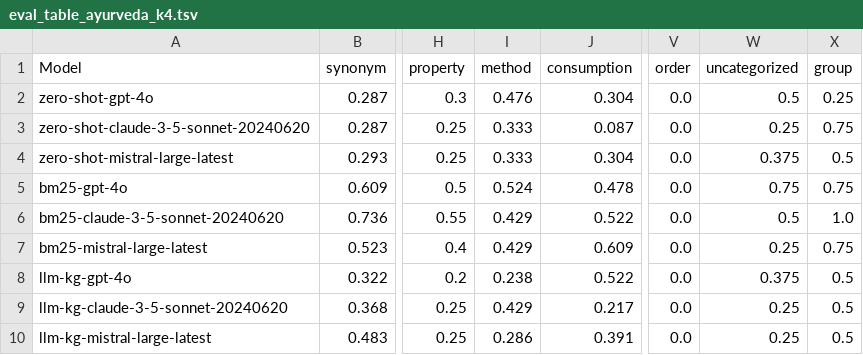
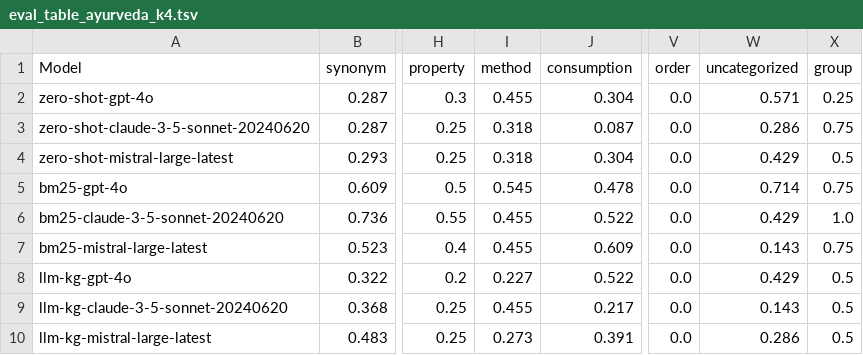
Before and after one commit to mahesh-ak/SktQA, a TSV file: results/category_wise/eval_table_ayurveda_k4.tsv, drawn as a sheet; only a part is shown, gaps mark what is left out; the diff names each change by its address in the sheet, - before the commit and + after, or states it on an @@ line.

Commit message:
Update: category-wise results final

```diff
--- a/results/category_wise/eval_table_ayurveda_k4.tsv
+++ b/results/category_wise/eval_table_ayurveda_k4.tsv
-I2 (method): 0.476
+I2 (method): 0.455
-W2 (uncategorized): 0.5
+W2 (uncategorized): 0.571
-I3:I4 (method): 0.333
+I3:I4 (method): 0.318
-W3 (uncategorized): 0.25
+W3 (uncategorized): 0.286
-W4 (uncategorized): 0.375
+W4 (uncategorized): 0.429
-I5 (method): 0.524
+I5 (method): 0.545
-W5 (uncategorized): 0.75
+W5 (uncategorized): 0.714
-I6:I7 (method): 0.429
+I6:I7 (method): 0.455
-W6 (uncategorized): 0.5
+W6 (uncategorized): 0.429
-W7 (uncategorized): 0.25
+W7 (uncategorized): 0.143
-I8 (method): 0.238
+I8 (method): 0.227
-W8 (uncategorized): 0.375
+W8 (uncategorized): 0.429
-I9 (method): 0.429
+I9 (method): 0.455
-W9 (uncategorized): 0.25
+W9 (uncategorized): 0.143
-I10 (method): 0.286
+I10 (method): 0.273
-W10 (uncategorized): 0.25
+W10 (uncategorized): 0.286
```
Also changed, not shown: data/Ayurveda Amartam - Dataset.tsv, data/categories_ayurveda.tsv, 1 other file.
